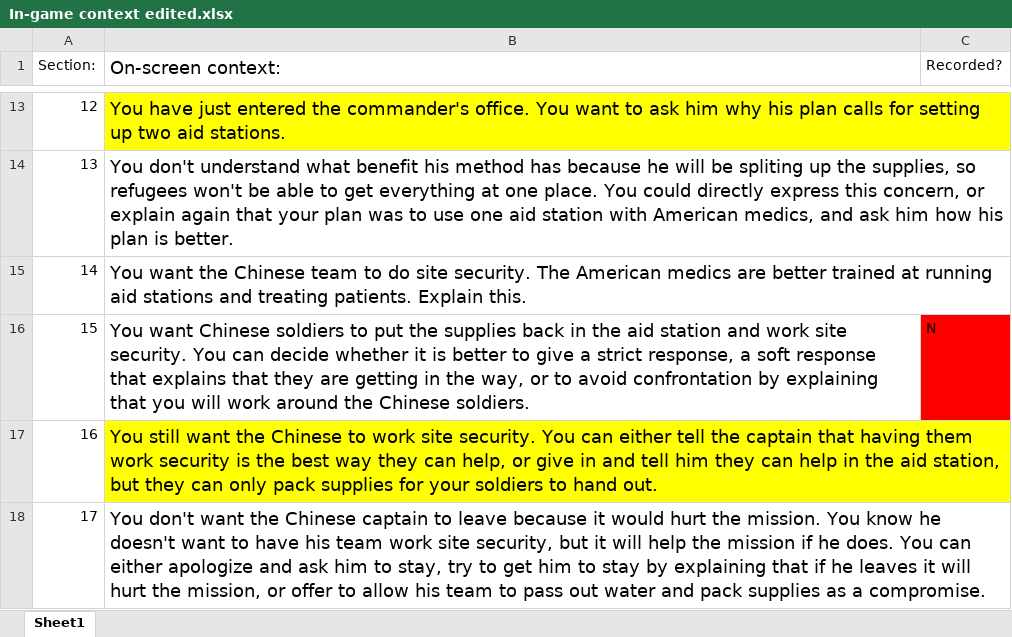
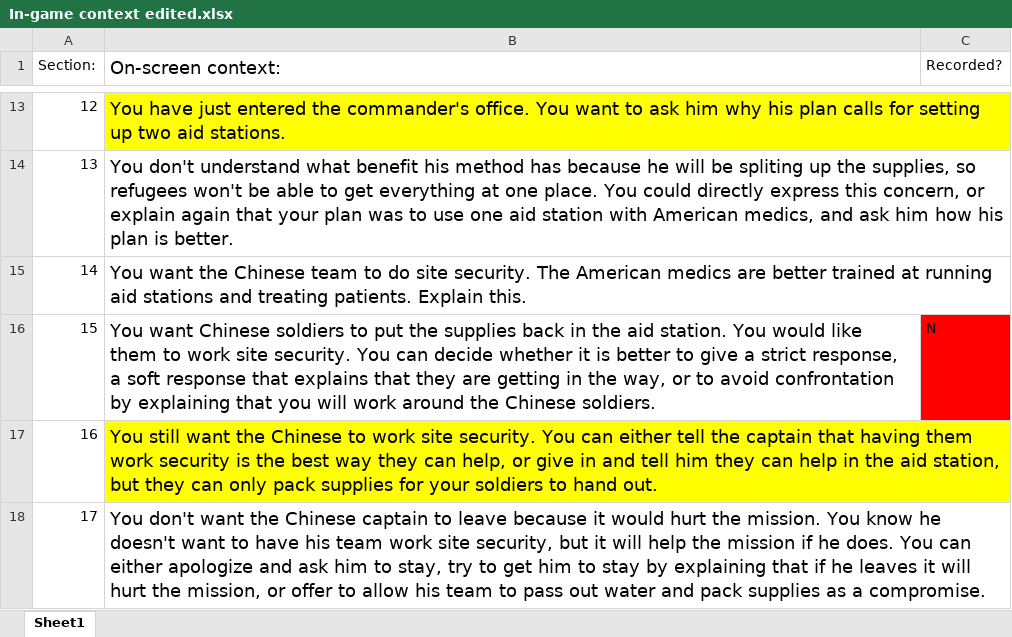
Before and after one commit to UVA-DSI-2019-Capstones/ARL, an Excel workbook: mechanical_turk/HTML_files/In-game context edited.xlsx, sheet Sheet1, drawn as a sheet; only a part is shown, gaps mark what is left out; values as stored, in another font and other column widths than the file's, no borders; charts and pictures not drawn; the diff names each change by its address in the sheet, - before the commit and + after, or states it on an @@ line.

Commit message:
updated_html_script

```diff
--- a/mechanical_turk/HTML_files/In-game context edited.xlsx (sheet Sheet1)
+++ b/mechanical_turk/HTML_files/In-game context edited.xlsx (sheet Sheet1)
-B16 (On-screen context:): …the aid station and work site…
+B16 (On-screen context:): …the aid station. You would like them to work site…
```
Also changed, not shown: charts or pictures, 1 other file.
